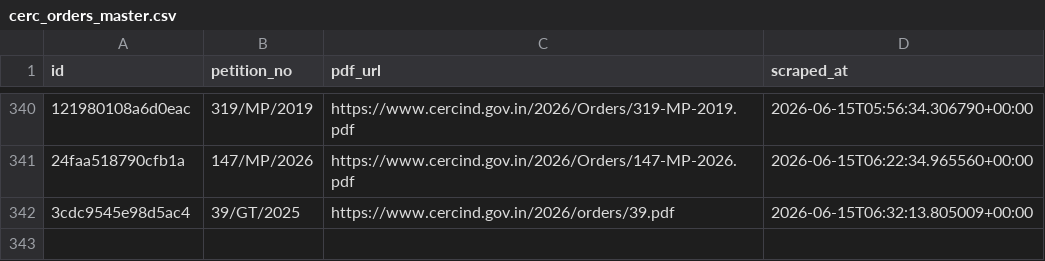
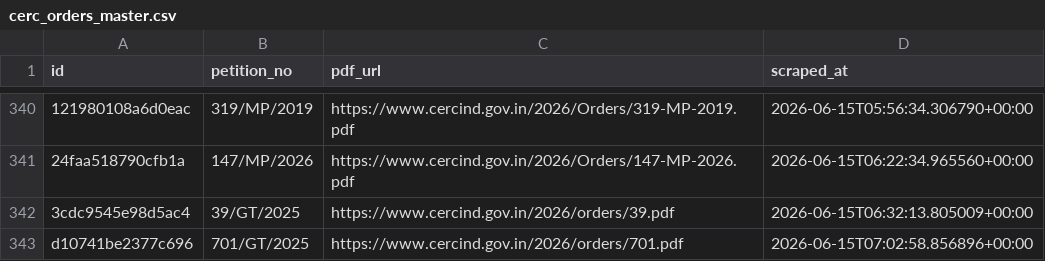
Before and after one commit to anannya-pramank/trilegal-cerc-updates, a CSV file: cerc/cerc_orders_master.csv, drawn as a sheet; only a part is shown, gaps mark what is left out; the diff names each change by its address in the sheet, - before the commit and + after, or states it on an @@ line.

```diff
--- a/cerc/cerc_orders_master.csv
+++ b/cerc/cerc_orders_master.csv
+row 343: d10741be2377c696 | 701/GT/2025 | https://www.cercind.gov.in/2026/orders/701.pdf | 2026-06-15T07:02:58.856896+00:00
```
Also changed, not shown: 2 other files.
